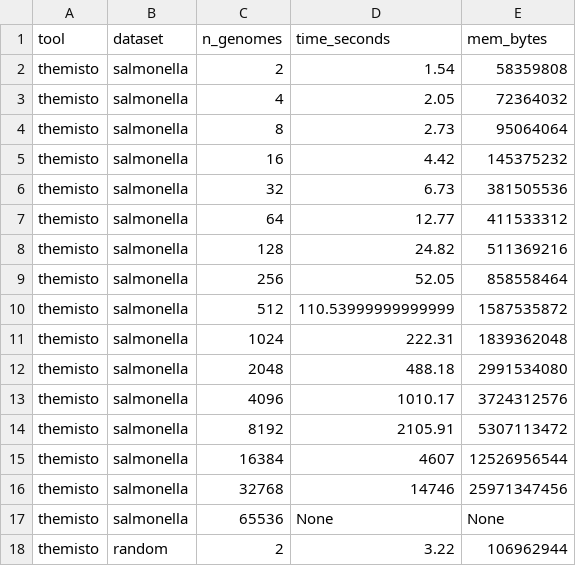
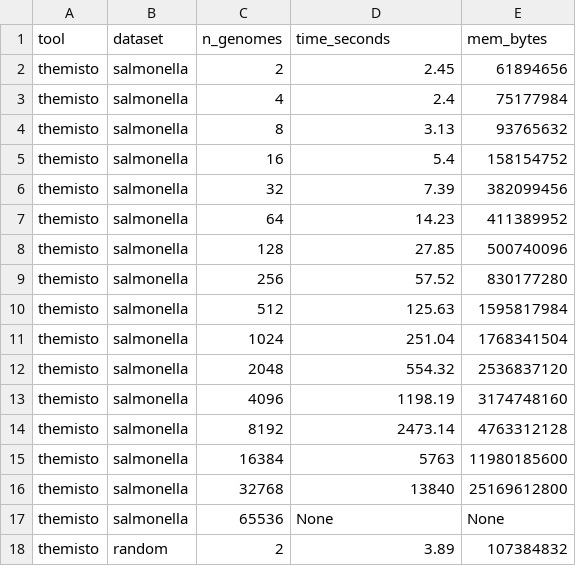
Before and after one commit to jnalanko/color_set_fingerprinting_experiments, a TSV file: results/table.tsv, drawn as a sheet; only a part is shown; the diff covers the shown part only.

Commit message:
Update table

```diff
--- a/results/table.tsv
+++ b/results/table.tsv
@@ -1,18 +1,18 @@
 tool	dataset	n_genomes	time_seconds	mem_bytes
-themisto	salmonella	2	1.54	58359808
-themisto	salmonella	4	2.05	72364032
-themisto	salmonella	8	2.73	95064064
-themisto	salmonella	16	4.42	145375232
-themisto	salmonella	32	6.73	381505536
-themisto	salmonella	64	12.77	411533312
-themisto	salmonella	128	24.82	511369216
-themisto	salmonella	256	52.05	858558464
-themisto	salmonella	512	110.53999999999999	1587535872
-themisto	salmonella	1024	222.31	1839362048
-themisto	salmonella	2048	488.18	2991534080
-themisto	salmonella	4096	1010.17	3724312576
-themisto	salmonella	8192	2105.91	5307113472
-themisto	salmonella	16384	4607	12526956544
-themisto	salmonella	32768	14746	25971347456
+themisto	salmonella	2	2.45	61894656
+themisto	salmonella	4	2.4	75177984
+themisto	salmonella	8	3.13	93765632
+themisto	salmonella	16	5.4	158154752
+themisto	salmonella	32	7.39	382099456
+themisto	salmonella	64	14.23	411389952
+themisto	salmonella	128	27.85	500740096
+themisto	salmonella	256	57.52	830177280
+themisto	salmonella	512	125.63	1595817984
+themisto	salmonella	1024	251.04	1768341504
+themisto	salmonella	2048	554.32	2536837120
+themisto	salmonella	4096	1198.19	3174748160
+themisto	salmonella	8192	2473.14	4763312128
+themisto	salmonella	16384	5763	11980185600
+themisto	salmonella	32768	13840	25169612800
 themisto	salmonella	65536	None	None
-themisto	random	2	3.22	106962944
+themisto	random	2	3.89	107384832
```
Also changed, not shown: 36 edited cells elsewhere in this file, 2 other files.
